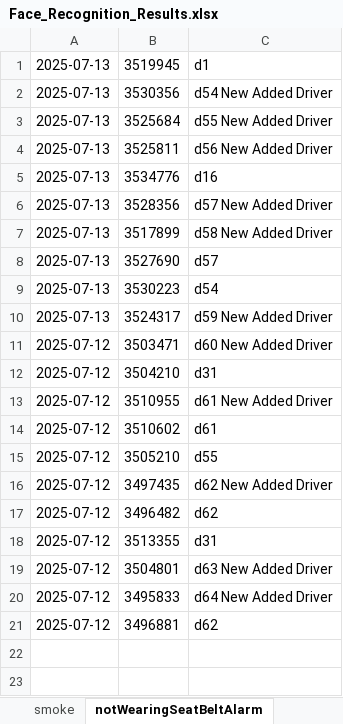
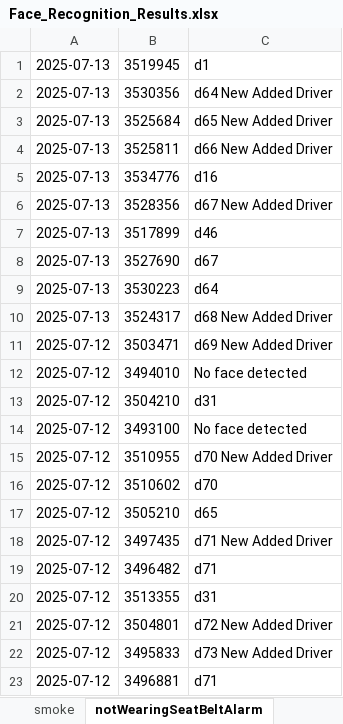
Before and after one commit to yasir-ali437/Adlytic_Internship, an Excel workbook: RetinaFace/Face_Recognition_Results.xlsx, sheet notWearingSeatBeltAlarm, drawn as a sheet; values as stored, in another font and other column widths than the file's, no borders; addresses are those after the commit; the diff names each change by its address in the sheet, - before the commit and + after, or states it on an @@ line.

```diff
--- a/RetinaFace/Face_Recognition_Results.xlsx (sheet notWearingSeatBeltAlarm)
+++ b/RetinaFace/Face_Recognition_Results.xlsx (sheet notWearingSeatBeltAlarm)
-C2: d54 New Added Driver
+C2: d64 New Added Driver
-C3: d55 New Added Driver
+C3: d65 New Added Driver
-C4: d56 New Added Driver
+C4: d66 New Added Driver
-C6: d57 New Added Driver
+C6: d67 New Added Driver
-C7: d58 New Added Driver
+C7: d46
-C8: d57
+C8: d67
-C9: d54
+C9: d64
-C10: d59 New Added Driver
+C10: d68 New Added Driver
-C11: d60 New Added Driver
+C11: d69 New Added Driver
+row 12: 2025-07-12 | 3494010 | No face detected
+row 14: 2025-07-12 | 3493100 | No face detected
-C15: d61 New Added Driver
+C15: d70 New Added Driver
-C16: d61
+C16: d70
-C17: d55
+C17: d65
-C18: d62 New Added Driver
+C18: d71 New Added Driver
-C19: d62
+C19: d71
-C21: d63 New Added Driver
+C21: d72 New Added Driver
-C22: d64 New Added Driver
+C22: d73 New Added Driver
-C23: d62
+C23: d71
```
Also changed, not shown: sheet fatigueDriving, sheet makeCalls, sheet smoke, 5 other files.
